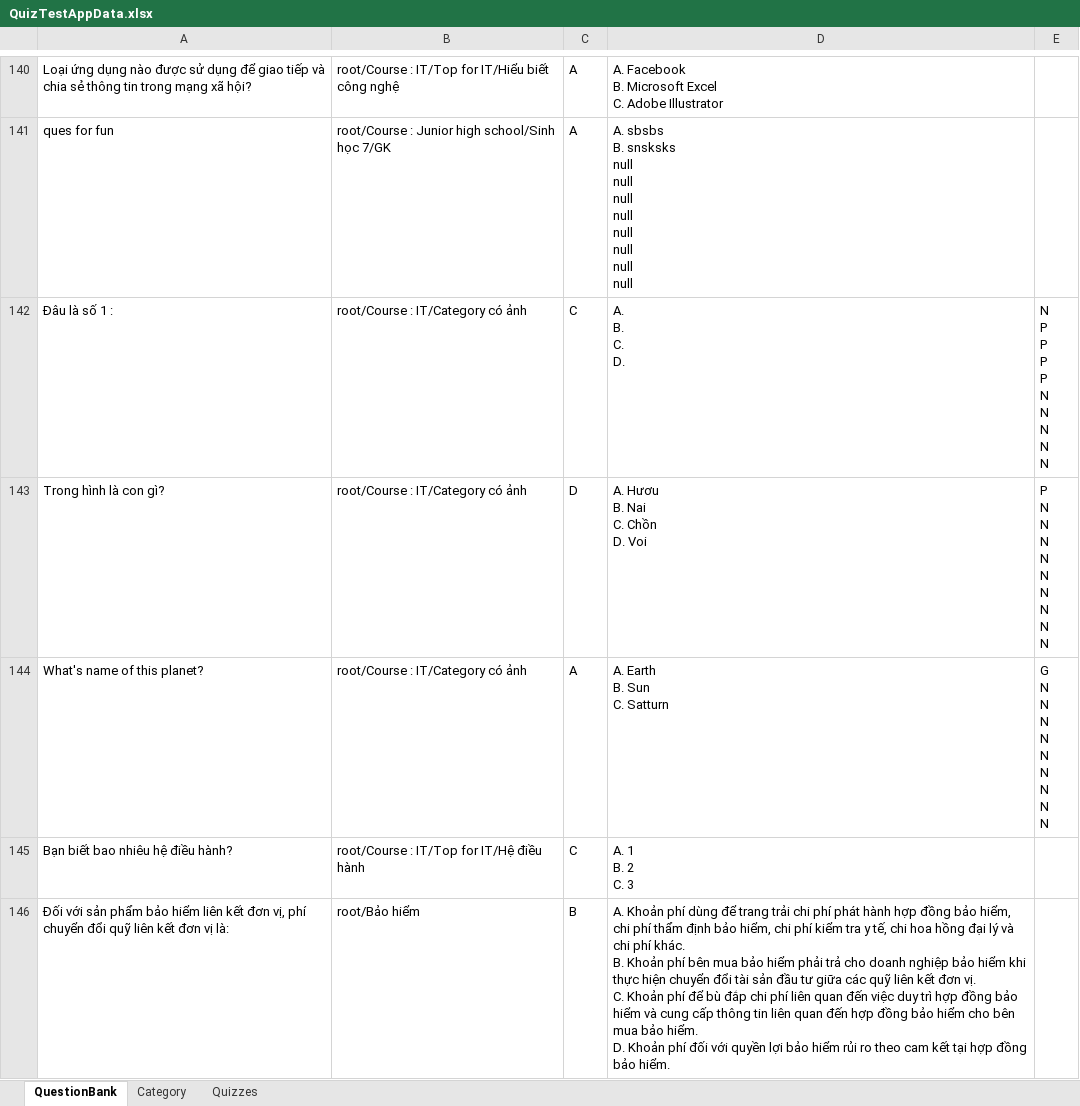
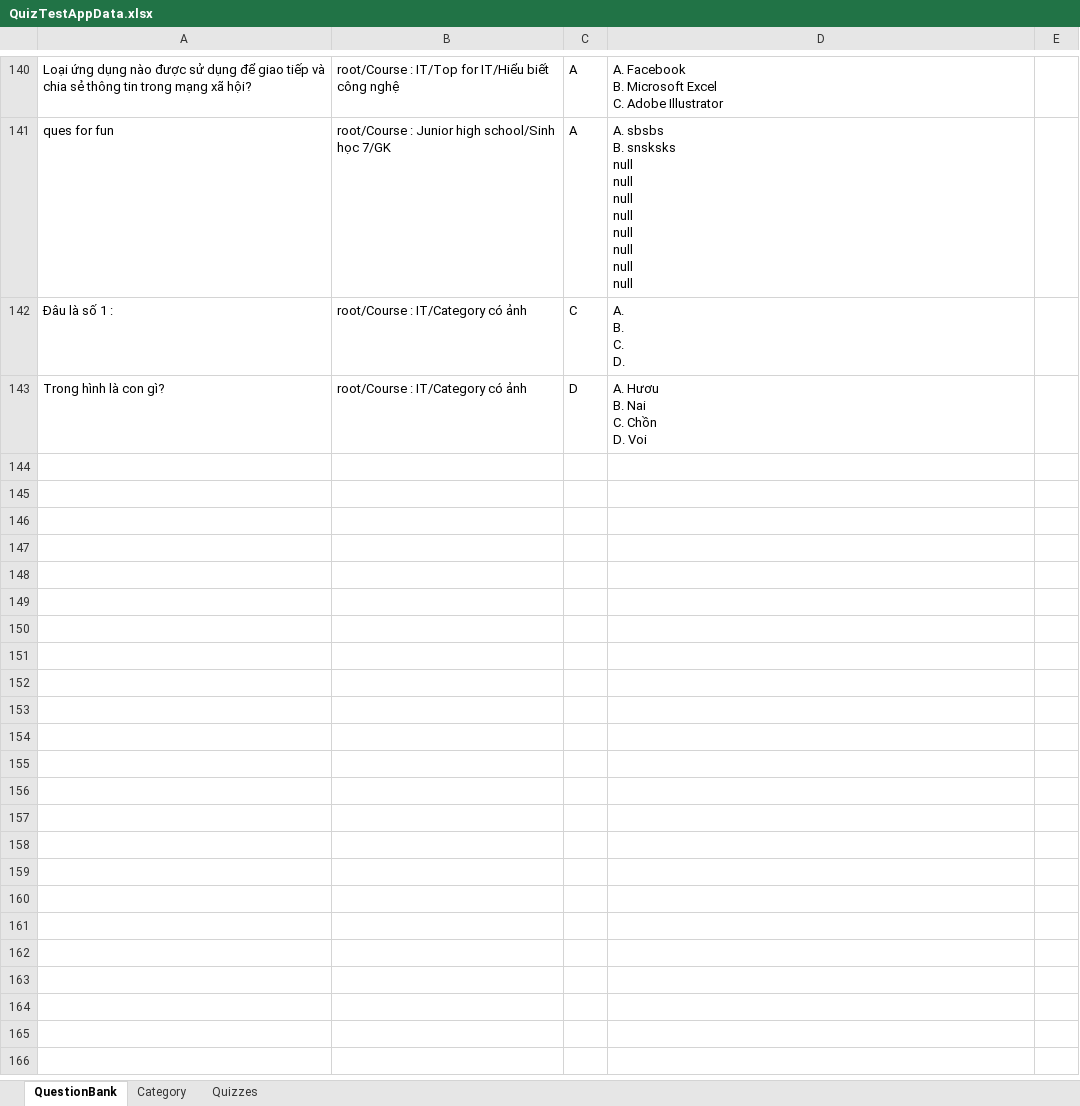
Before and after one commit to dat94-03/quiz-test-app, an Excel workbook: src/main/java/data/QuizTestAppData.xlsx, sheet QuestionBank, drawn as a sheet; only a part is shown, gaps mark what is left out; values as stored, in another font and other column widths than the file's, no borders; ↵ is a line break in a cell; the diff covers the shown part only; the diff names each change by its address in the sheet, - before the commit and + after, or states it on an @@ line.

```diff
--- a/src/main/java/data/QuizTestAppData.xlsx (sheet QuestionBank)
+++ b/src/main/java/data/QuizTestAppData.xlsx (sheet QuestionBank)
-E142: N ↵ P ↵ P ↵ P ↵ P ↵ N ↵ N ↵ N ↵ N ↵ N
+E142: (empty)
-E143: P ↵ N ↵ N ↵ N ↵ N ↵ N ↵ N ↵ N ↵ N ↵ N
+E143: (empty)
-row 144: What's name of this planet? | root/Course : IT/Category có ảnh | A | A. Earth ↵ B. Sun ↵ C. Satturn | G ↵ N ↵ N ↵ N ↵ N ↵ N ↵ N ↵ N ↵ N ↵ N
-row 145: Bạn biết bao nhiêu hệ điều hành? | root/Course : IT/Top for IT/Hệ điều hành | C | A. 1 ↵ B. 2 ↵ C. 3
-row 146: Đối với sản phẩm bảo hiểm liên kết đơn vị, phí chuyển đổi quỹ liên kết đơn vị là: | root/Bảo hiểm | B | A. Khoản phí dùng để trang trải chi phí phát hành hợp đồng bảo hiểm, chi phí thẩm định bảo hiểm, chi phí kiểm tra y tế, chi hoa hồng đại lý và chi phí khác. ↵ B. Khoản phí bên mua bảo hiểm phải trả cho doanh nghiệp bảo hiểm khi thực hiện chuyển đổi tài sản đầu tư giữa các quỹ liên kết đơn vị. ↵ C. Khoản phí để bù đắp chi phí liên quan đến việc duy trì hợp đồng bảo hiểm và cung cấp thông tin liên quan đến hợp đồng bảo hiểm cho bên mua bảo hiểm. ↵ D. Khoản phí đối với quyền lợi bảo hiểm rủi ro theo cam kết tại hợp đồng bảo hiểm.
```
Also changed, not shown: 98 removed rows elsewhere in this sheet, sheet Quizzes, sheet Category, 7 other files.
